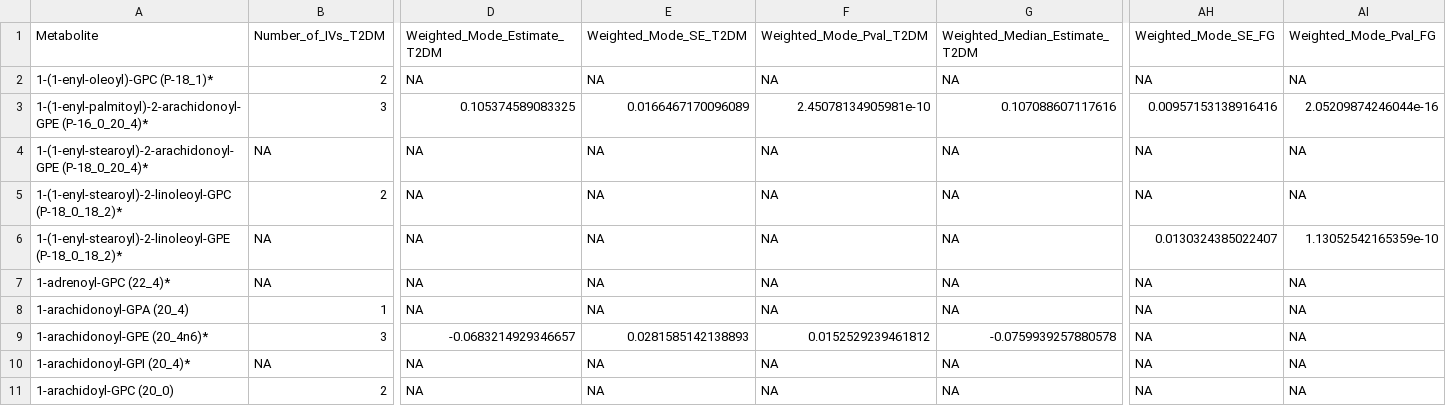
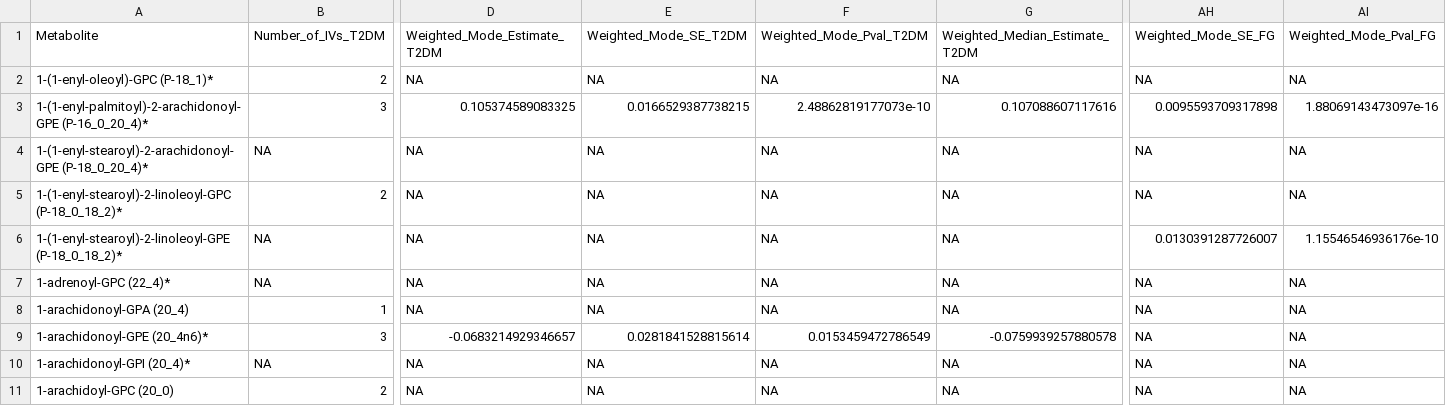
Before and after one commit to camwolford/MPhil-Dissertation, a TSV file: Full_Significant_Results.tsv, drawn as a sheet; only a part is shown, gaps mark what is left out; the diff covers the shown part only; the diff names each change by its address in the sheet, - before the commit and + after, or states it on an @@ line.

```diff
--- a/Full_Significant_Results.tsv
+++ b/Full_Significant_Results.tsv
-E3: 0.0166467170096089
+E3: 0.0166529387738215
-F3: 2.45078134905981e-10
+F3: 2.48862819177073e-10
-AH3: 0.00957153138916416
+AH3: 0.0095593709317898
-AI3: 2.05209874246044e-16
+AI3: 1.88069143473097e-16
-AH6: 0.0130324385022407
+AH6: 0.0130391287726007
-AI6: 1.13052542165359e-10
+AI6: 1.15546546936176e-10
-E9: 0.0281585142138893
+E9: 0.0281841528815614
-F9: 0.0152529239461812
+F9: 0.0153459472786549
```
Also changed, not shown: 1 removed row and 54 edited cells elsewhere in this file, FG_snp_counts.tsv, Filtered_FG_Results.tsv, 28 other files.
